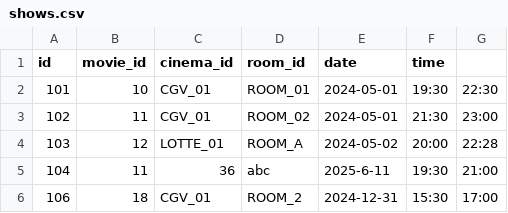
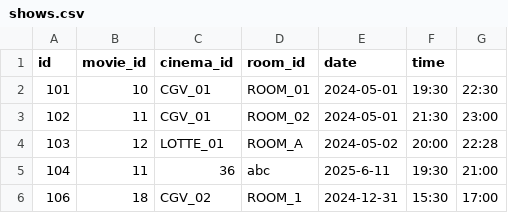
Before and after one commit to tuananhsilly/movie_ticket_system, a CSV file: data/shows.csv, drawn as a sheet.

```diff
--- a/data/shows.csv
+++ b/data/shows.csv
@@ -5,2 +5,2 @@ id,movie_id,cinema_id,room_id,date,time
 104,11,36,abc,2025-6-11,19:30,21:00
-106,18,CGV_01,ROOM_2,2024-12-31,15:30,17:00
+106,18,CGV_02,ROOM_1,2024-12-31,15:30,17:00
```
Also changed, not shown: data/movies.csv, 20 other files.
